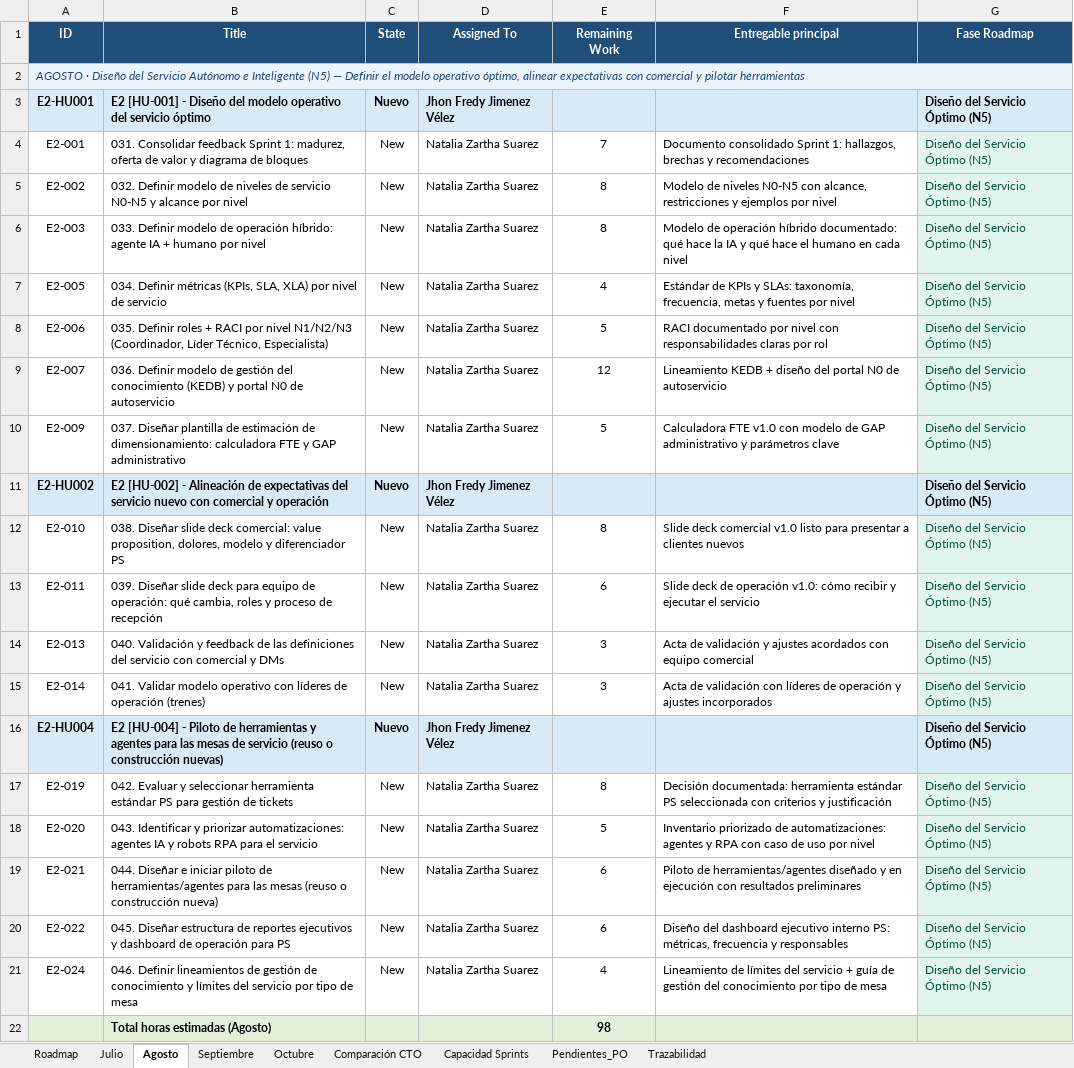
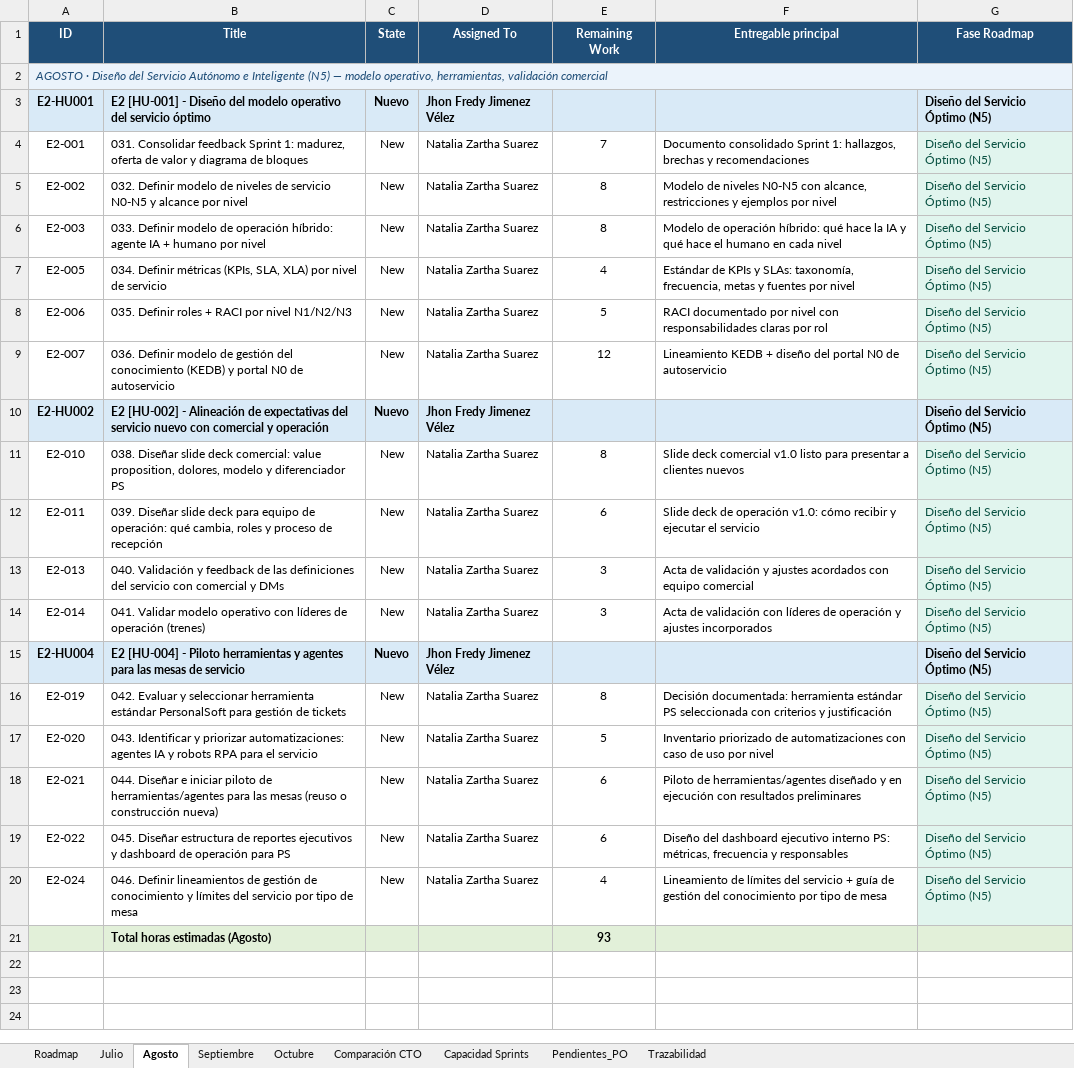
Before and after one commit to nataliazarthapersonalsoft/mesadeservicio-modernizacionaplicaciones, an Excel workbook: 04-planning/springs/Planning Mesa de Servicio - 2026.xlsx, sheet Agosto, drawn as a sheet; values as stored, in another font and other column widths than the file's, no borders; removed rows and columns are numbered as before the commit, all else as after; the diff names each change by its address in the sheet, - before the commit and + after, or states it on an @@ line.

```diff
--- a/04-planning/springs/Planning Mesa de Servicio - 2026.xlsx (sheet Agosto)
+++ b/04-planning/springs/Planning Mesa de Servicio - 2026.xlsx (sheet Agosto)
-A2 (ID): …(N5) — Definir el modelo operativo óptimo, alinear expectativas con comercial y pilotar herramientas
+A2 (ID): …(N5) — modelo operativo, herramientas, validación comercial
-F6 (Entregable principal): …de operación híbrido documentado: qué hace…
+F6 (Entregable principal): …de operación híbrido: qué hace…
-B8 (Title): …nivel N1/N2/N3 (Coordinador, Líder Técnico, Especialista)
+B8 (Title): …nivel N1/N2/N3
-row 10: E2-009 | 037. Diseñar plantilla de estimación de dimensionamiento: calculadora FTE y GAP administrativo | New | Natalia Zartha Suarez | 5 | Calculadora FTE v1.0 con modelo de GAP administrativo y parámetros clave | Diseño del Servicio Óptimo (N5)
-B15 (Title): …- Piloto de herramientas y agentes para las mesas de servicio (reuso o construcción nuevas)
+B15 (Title): …- Piloto herramientas y agentes para las mesas de servicio
-B16 (Title): …herramienta estándar PS para gestión…
+B16 (Title): …herramienta estándar PersonalSoft para gestión…
-F17 (Entregable principal): …priorizado de automatizaciones: agentes y RPA con caso…
+F17 (Entregable principal): …priorizado de automatizaciones con caso…
-E21 (Remaining Work): 98
+E21 (Remaining Work): 93
```
Also changed, not shown: sheet Octubre, sheet Septiembre, sheet Capacidad Sprints, sheet Comparación CTO, charts or pictures.
